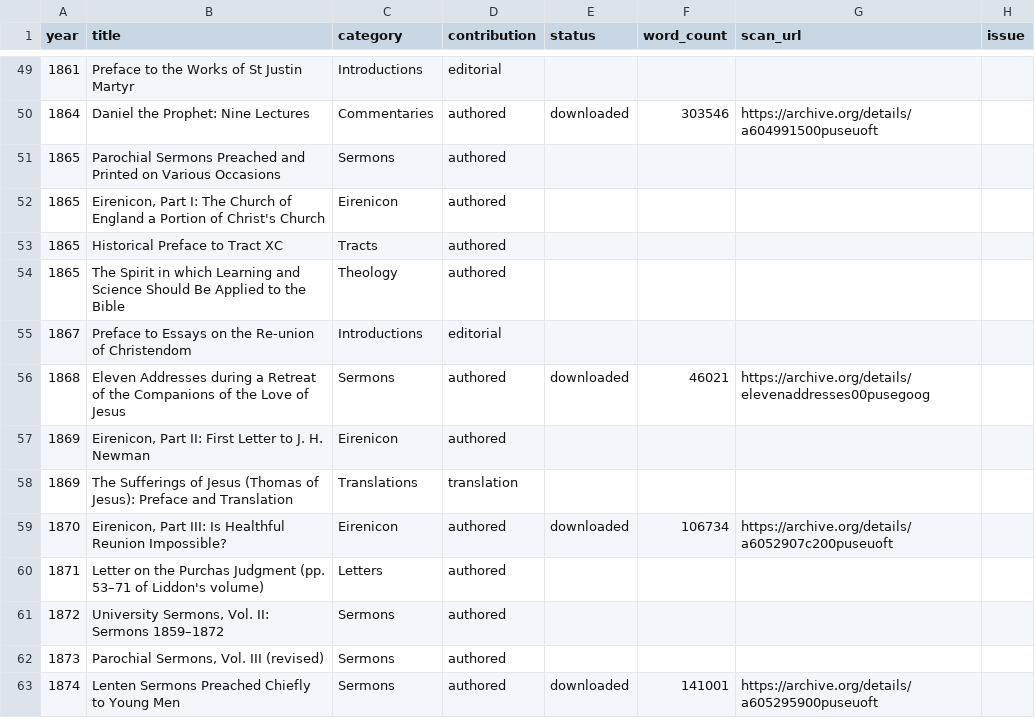
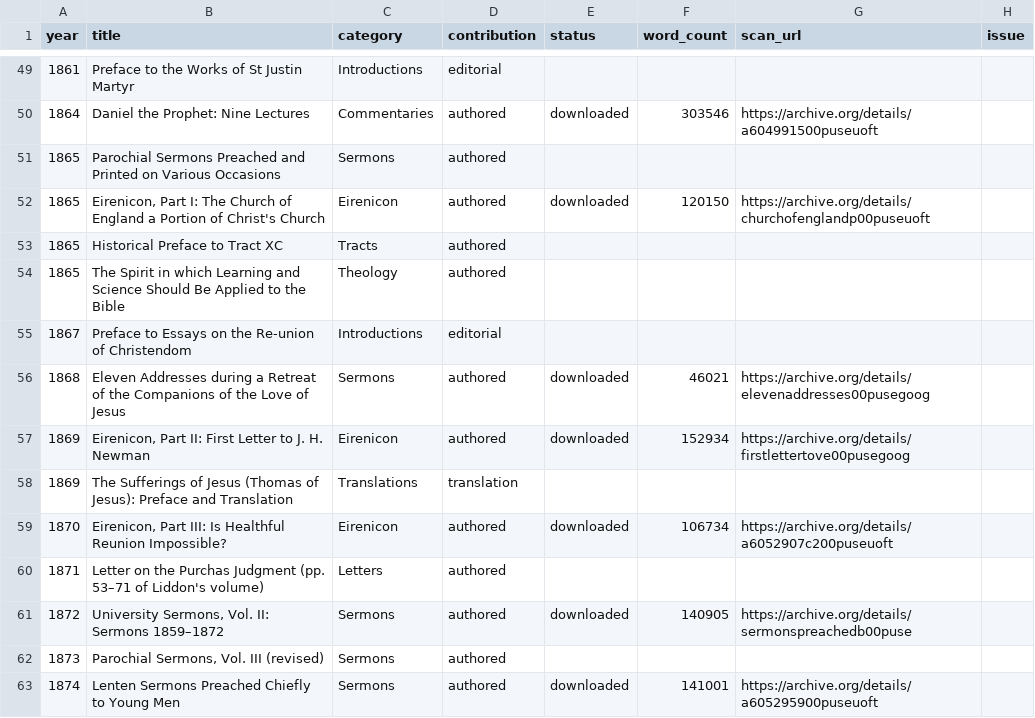
Before and after one commit to benfordeveloping/pusey-corpus, a CSV file: data/harvest_report.csv, drawn as a sheet; only a part is shown, gaps mark what is left out; the diff covers the shown part only.

```diff
--- a/data/harvest_report.csv
+++ b/data/harvest_report.csv
@@ -51,3 +51,3 @@
 1865,Parochial Sermons Preached and Printed on Various Occasions,Sermons,authored,,,,
-1865,"Eirenicon, Part I: The Church of England a Portion of Christ's Church",Eirenicon,authored,,,,
+1865,"Eirenicon, Part I: The Church of England a Portion of Christ's Church",Eirenicon,authored,downloaded,120150,https://archive.org/details/churchofenglandp00puseuoft,
 1865,Historical Preface to Tract XC,Tracts,authored,,,,
@@ -56,3 +56,3 @@
 1868,Eleven Addresses during a Retreat of the Companions of the Love of Jesus,Sermons,authored,downloaded,46021,https://archive.org/details/elevenaddresses00pusegoog,
-1869,"Eirenicon, Part II: First Letter to J. H. Newman",Eirenicon,authored,,,,
+1869,"Eirenicon, Part II: First Letter to J. H. Newman",Eirenicon,authored,downloaded,152934,https://archive.org/details/firstlettertove00pusegoog,
 1869,The Sufferings of Jesus (Thomas of Jesus): Preface and Translation,Translations,translation,,,,
@@ -60,3 +60,3 @@
 1871,Letter on the Purchas Judgment (pp. 53–71 of Liddon's volume),Letters,authored,,,,
-1872,"University Sermons, Vol. II: Sermons 1859–1872",Sermons,authored,,,,
+1872,"University Sermons, Vol. II: Sermons 1859–1872",Sermons,authored,downloaded,140905,https://archive.org/details/sermonspreachedb00puse,
 1873,"Parochial Sermons, Vol. III (revised)",Sermons,authored,,,,
```
Also changed, not shown: 30 edited cells elsewhere in this file, data/source_registry.csv, 39 other files.
